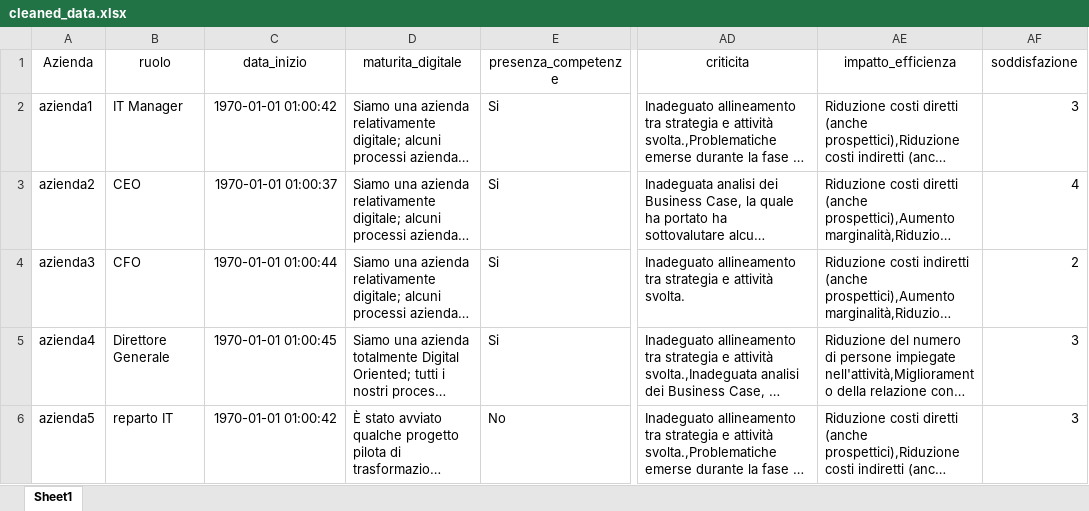
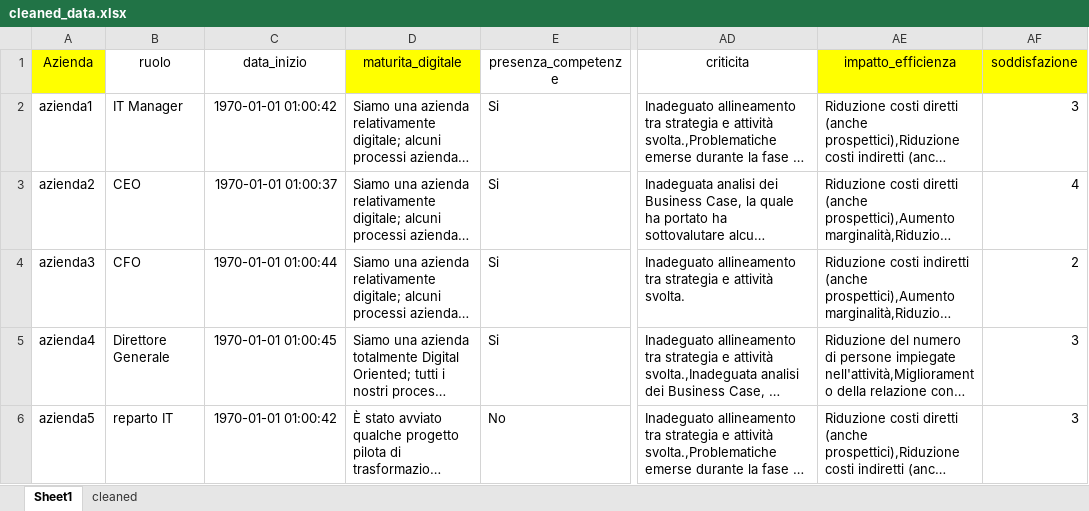
Before and after one commit to Frenz86/survey, an Excel workbook: data/cleaned_data.xlsx, sheet Sheet1, drawn as a sheet; only a part is shown, gaps mark what is left out; long unchanged cells end in …; values as stored, in another font and other column widths than the file's, no borders; the diff names each change by its address in the sheet, - before the commit and + after, or states it on an @@ line.

```diff
--- a/data/cleaned_data.xlsx (sheet Sheet1)
+++ b/data/cleaned_data.xlsx (sheet Sheet1)
+sheet tab: cleaned
-A1 fill: none
+A1 fill: #FFFF00
-D1 fill: none
+D1 fill: #FFFF00
-AE1:AF1 fill: none
+AE1:AF1 fill: #FFFF00
```
Also changed, not shown: 11 other files.
